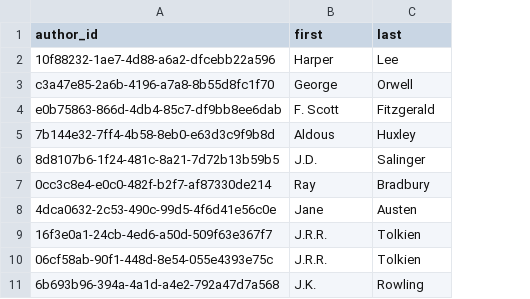
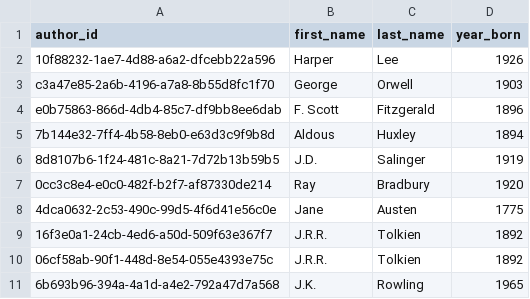
Before and after one commit to dennykami1/datafun-05-sql, a CSV file: data/authors.csv, drawn as a sheet; the diff names each change by its address in the sheet, - before the commit and + after, or states it on an @@ line.

```diff
--- a/data/authors.csv
+++ b/data/authors.csv
+column D (year_born), rows 2-11: 1926 | 1903 | 1896 | 1894 | 1919 | 1920 | 1775 | 1892 | 1892 | 1965
-B1: first
+B1: first_name
-C1: last
+C1: last_name
```
Also changed, not shown: data/books.csv, 5 other files.
